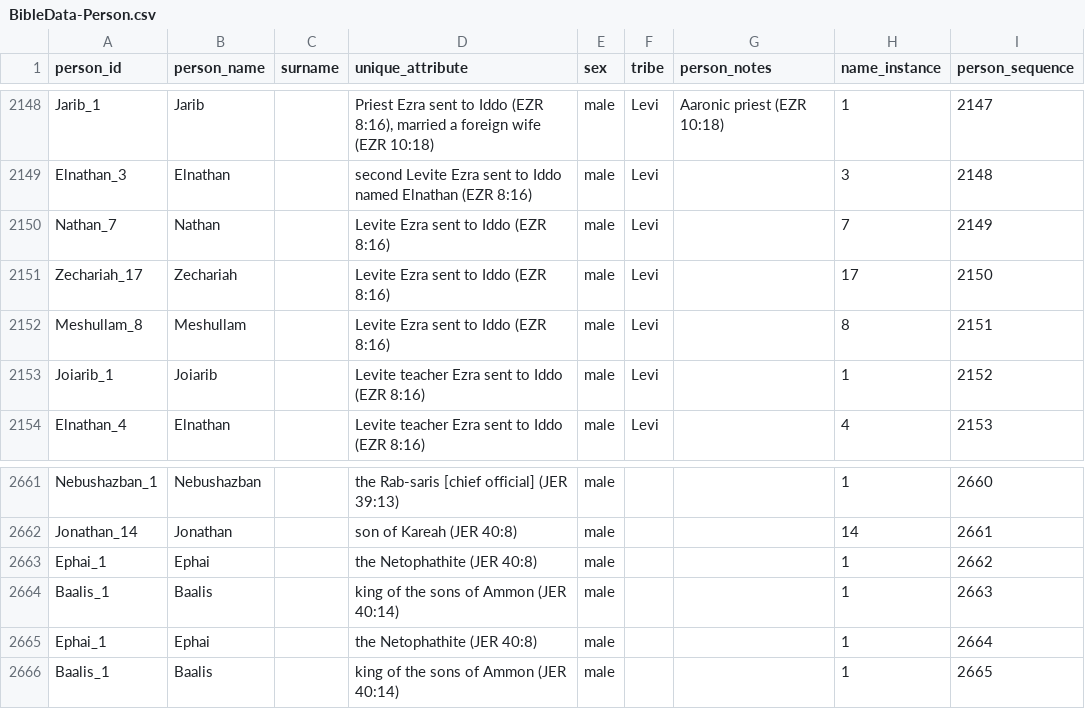
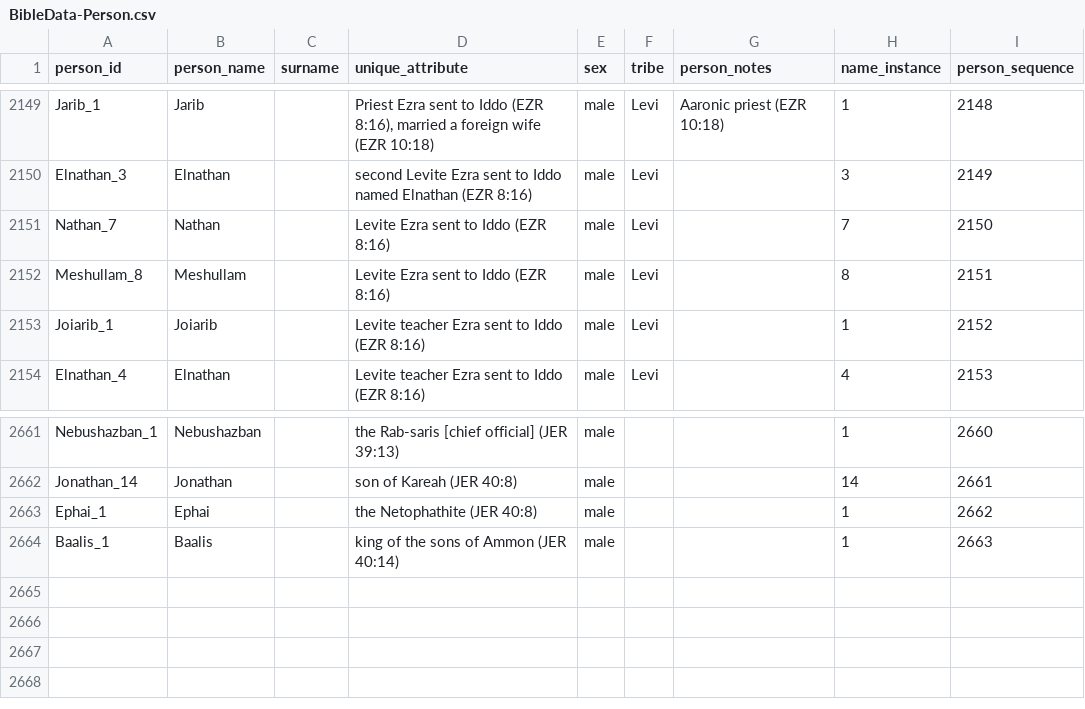
Before and after one commit to BradyStephenson/bible-data, a CSV file: BibleData-Person.csv, drawn as a sheet; only a part is shown, gaps mark what is left out; removed rows and columns are numbered as before the commit, all else as after; the diff covers the shown part only; the diff names each change by its address in the sheet, - before the commit and + after, or states it on an @@ line.

Commit message:
Updates thru NEH 1:2
Moved the Zechariah of EZR 8:16 to first mention in EZR 8:3 making him Zechariah_16.
Removed duplicate Ephai_1 and Baalis_1 at the end of the file.

```diff
--- a/BibleData-Person.csv
+++ b/BibleData-Person.csv
-I2149 (person_sequence): 2147
+I2149 (person_sequence): 2148
-I2150 (person_sequence): 2148
+I2150 (person_sequence): 2149
-I2151 (person_sequence): 2149
+I2151 (person_sequence): 2150
-row 2151: Zechariah_17 | Zechariah |  | Levite Ezra sent to Iddo (EZR 8:16) | male | Levi |  | 17 | 2150
-row 2665: Ephai_1 | Ephai |  | the Netophathite (JER 40:8) | male |  |  | 1 | 2664
-row 2666: Baalis_1 | Baalis |  | king of the sons of Ammon (JER 40:14) | male |  |  | 1 | 2665
```
Also changed, not shown: 1 added row and 28 edited cells elsewhere in this file.
